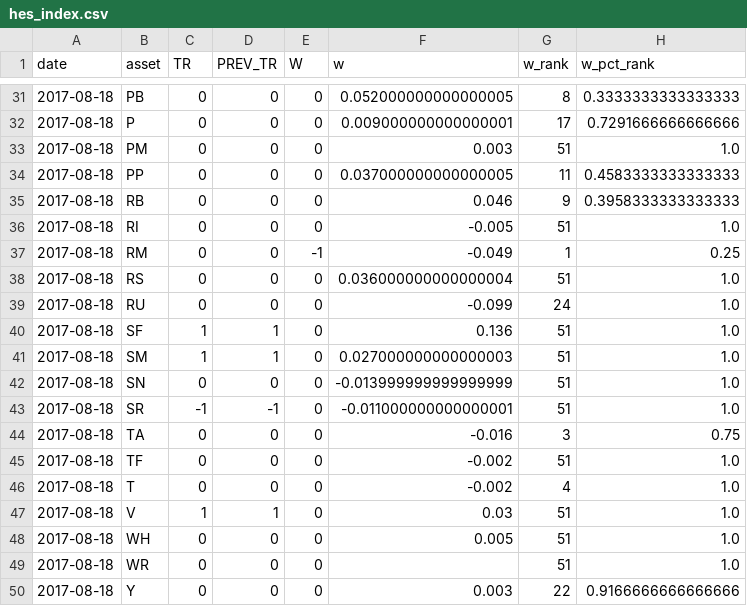
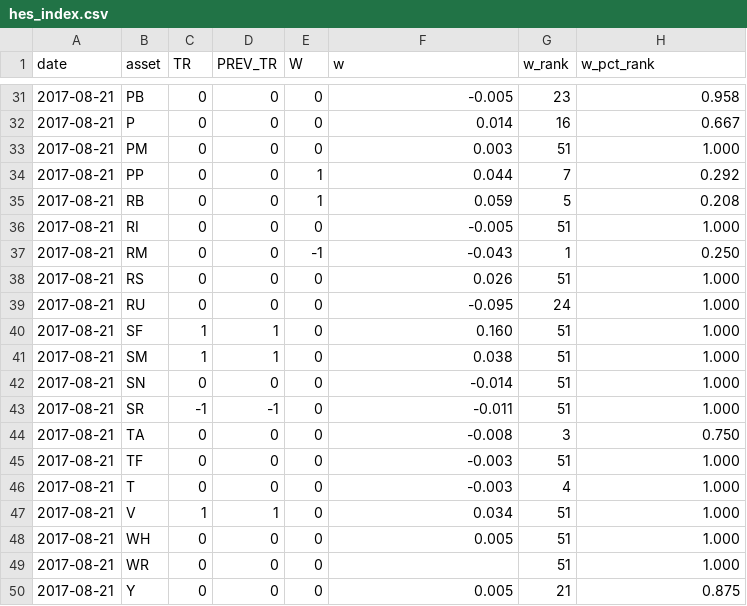
Before and after one commit to alanqian/hes_index, a CSV file: hes_index.csv, drawn as a sheet; only a part is shown, gaps mark what is left out; the diff covers the shown part only.

```diff
--- a/hes_index.csv
+++ b/hes_index.csv
@@ -31,20 +31,20 @@ date,asset,TR,PREV_TR,W,w,w_rank,w_pct_rank
-2017-08-18,PB,0,0,0,0.052000000000000005,8,0.3333333333333333
-2017-08-18,P,0,0,0,0.009000000000000001,17,0.7291666666666666
-2017-08-18,PM,0,0,0,0.003,51,1.0
-2017-08-18,PP,0,0,0,0.037000000000000005,11,0.4583333333333333
-2017-08-18,RB,0,0,0,0.046,9,0.3958333333333333
-2017-08-18,RI,0,0,0,-0.005,51,1.0
-2017-08-18,RM,0,0,-1,-0.049,1,0.25
-2017-08-18,RS,0,0,0,0.036000000000000004,51,1.0
-2017-08-18,RU,0,0,0,-0.099,24,1.0
-2017-08-18,SF,1,1,0,0.136,51,1.0
-2017-08-18,SM,1,1,0,0.027000000000000003,51,1.0
-2017-08-18,SN,0,0,0,-0.013999999999999999,51,1.0
-2017-08-18,SR,-1,-1,0,-0.011000000000000001,51,1.0
-2017-08-18,TA,0,0,0,-0.016,3,0.75
-2017-08-18,TF,0,0,0,-0.002,51,1.0
-2017-08-18,T,0,0,0,-0.002,4,1.0
-2017-08-18,V,1,1,0,0.03,51,1.0
-2017-08-18,WH,0,0,0,0.005,51,1.0
-2017-08-18,WR,0,0,0,,51,1.0
-2017-08-18,Y,0,0,0,0.003,22,0.9166666666666666
+2017-08-21,PB,0,0,0,-0.005,23,0.958
+2017-08-21,P,0,0,0,0.014,16,0.667
+2017-08-21,PM,0,0,0,0.003,51,1.000
+2017-08-21,PP,0,0,1,0.044,7,0.292
+2017-08-21,RB,0,0,1,0.059,5,0.208
+2017-08-21,RI,0,0,0,-0.005,51,1.000
+2017-08-21,RM,0,0,-1,-0.043,1,0.250
+2017-08-21,RS,0,0,0,0.026,51,1.000
+2017-08-21,RU,0,0,0,-0.095,24,1.000
+2017-08-21,SF,1,1,0,0.160,51,1.000
+2017-08-21,SM,1,1,0,0.038,51,1.000
+2017-08-21,SN,0,0,0,-0.014,51,1.000
+2017-08-21,SR,-1,-1,0,-0.011,51,1.000
+2017-08-21,TA,0,0,0,-0.008,3,0.750
+2017-08-21,TF,0,0,0,-0.003,51,1.000
+2017-08-21,T,0,0,0,-0.003,4,1.000
+2017-08-21,V,1,1,0,0.034,51,1.000
+2017-08-21,WH,0,0,0,0.005,51,1.000
+2017-08-21,WR,0,0,0,,51,1.000
+2017-08-21,Y,0,0,0,0.005,21,0.875
```
Also changed, not shown: 104 edited cells elsewhere in this file.
